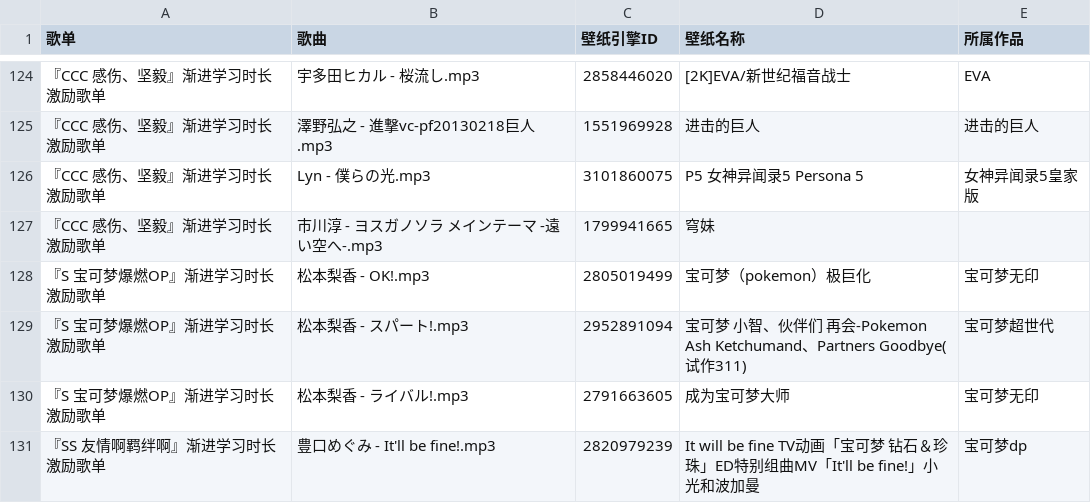
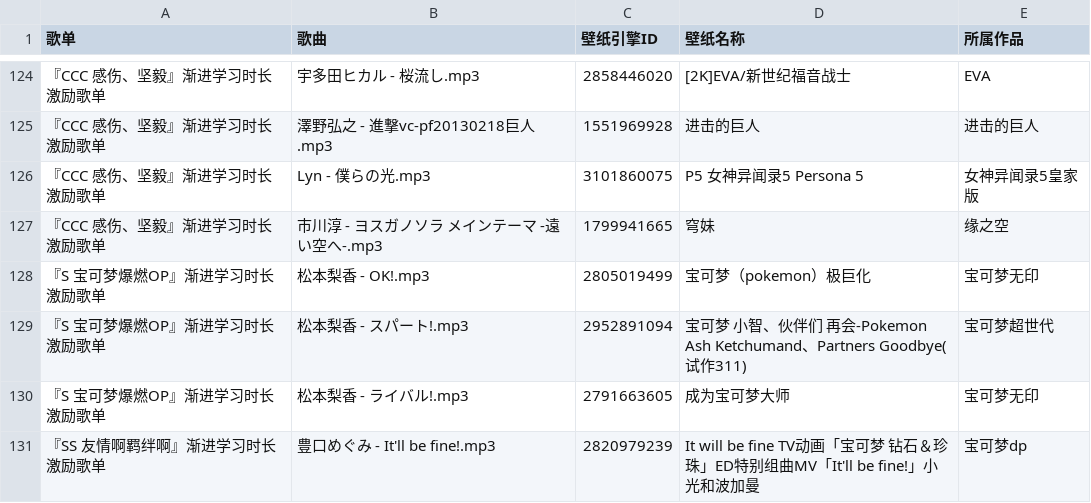
Before and after one commit to MatthewHA233/ProgressiveStudyIncentivePlayer, a CSV file: WallpaperMusicMatcher.csv, drawn as a sheet; only a part is shown, gaps mark what is left out.

```diff
--- a/WallpaperMusicMatcher.csv
+++ b/WallpaperMusicMatcher.csv
@@ -126,3 +126,3 @@
 『CCC 感伤、坚毅』渐进学习时长激励歌单,Lyn - 僕らの光.mp3,3101860075,P5 女神异闻录5 Persona 5,女神异闻录5皇家版
-『CCC 感伤、坚毅』渐进学习时长激励歌单,市川淳 - ヨスガノソラ メインテーマ -遠い空へ-.mp3,1799941665,穹妹,
+『CCC 感伤、坚毅』渐进学习时长激励歌单,市川淳 - ヨスガノソラ メインテーマ -遠い空へ-.mp3,1799941665,穹妹,缘之空
 『S 宝可梦爆燃OP』渐进学习时长激励歌单,松本梨香 - OK!.mp3,2805019499,宝可梦（pokemon）极巨化,宝可梦无印
```
Also changed, not shown: 5 other files.
